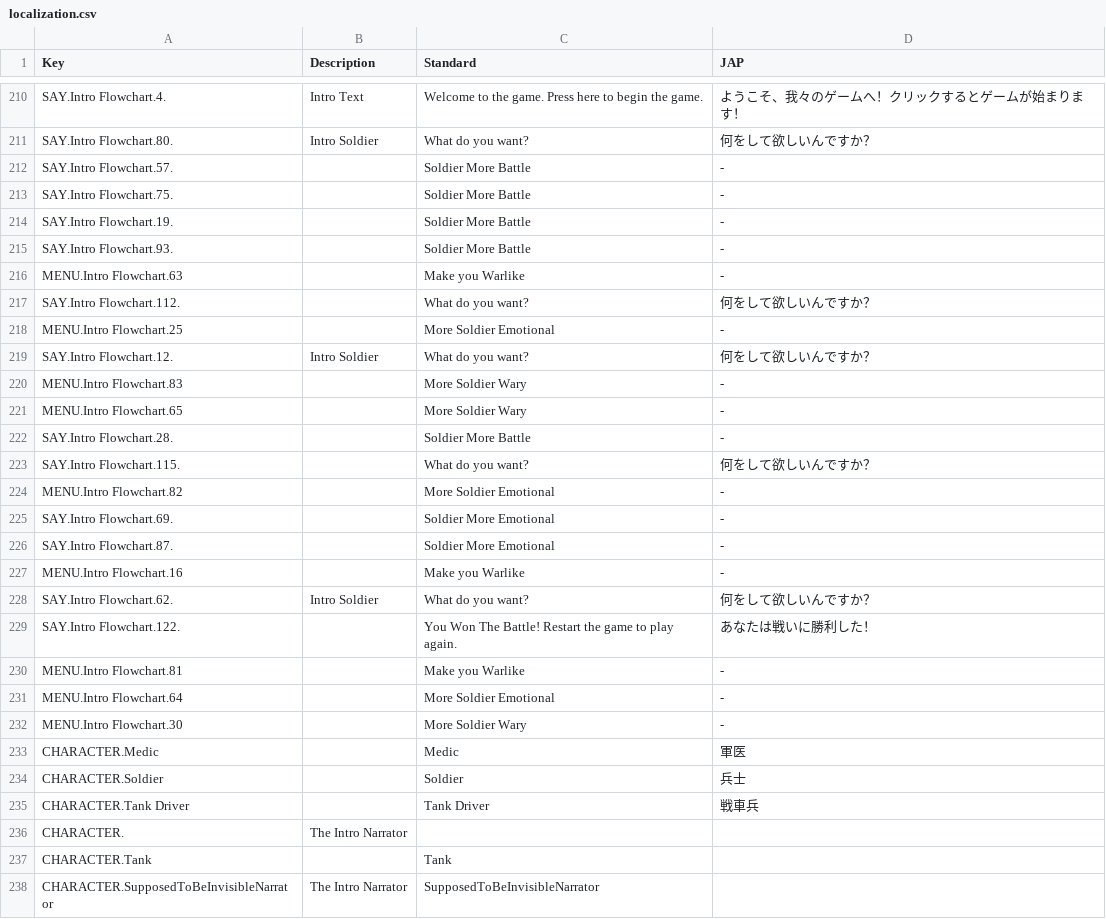
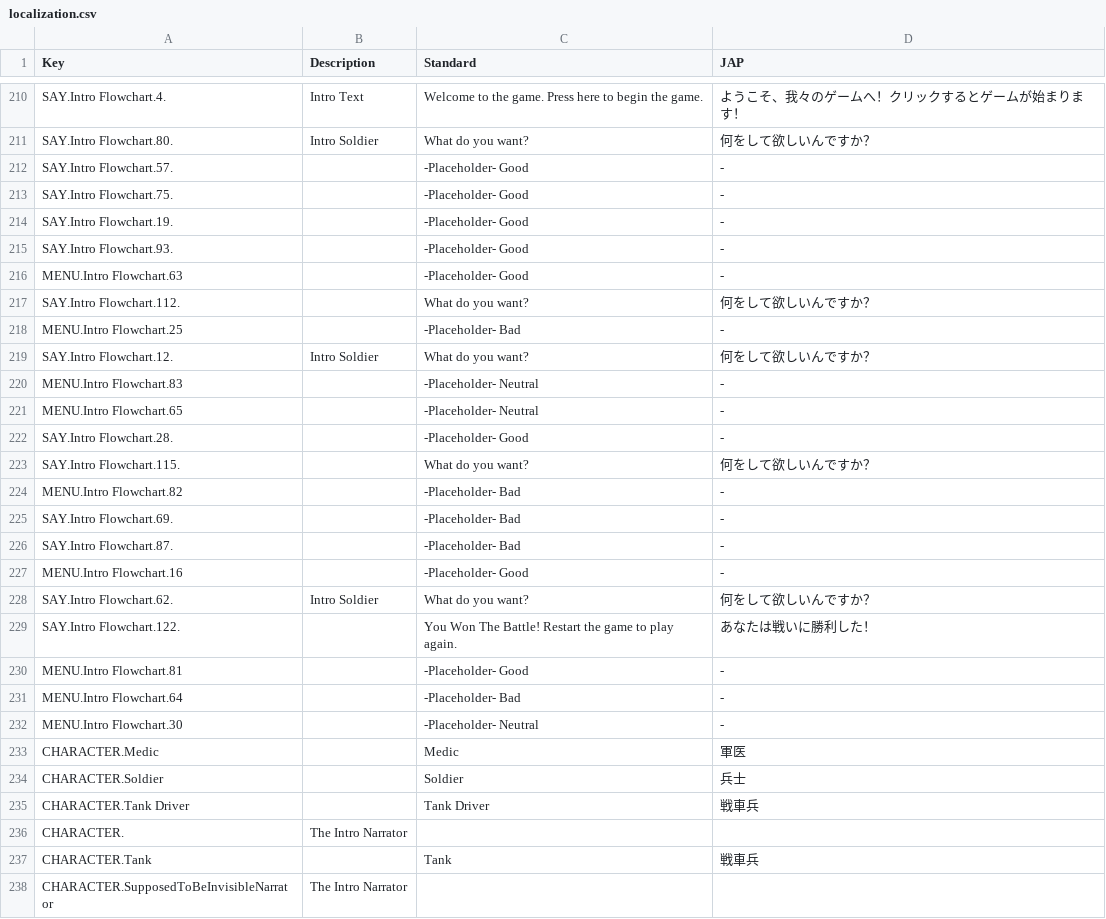
Before and after one commit to sekheng/IGCC2017_DateOfBattle, a CSV file: DateOfBattle/Assets/localization.csv, drawn as a sheet; only a part is shown, gaps mark what is left out; the diff covers the shown part only.

```diff
--- a/DateOfBattle/Assets/localization.csv
+++ b/DateOfBattle/Assets/localization.csv
@@ -211,23 +211,23 @@ SAY.Intro Flowchart.4.,Intro Text,Welcome to the game. Press here to begin the g
 SAY.Intro Flowchart.80.,Intro Soldier,What do you want?,何をして欲しいんですか？
-SAY.Intro Flowchart.57.,,Soldier More Battle,-
-SAY.Intro Flowchart.75.,,Soldier More Battle,-
-SAY.Intro Flowchart.19.,,Soldier More Battle,-
-SAY.Intro Flowchart.93.,,Soldier More Battle,-
-MENU.Intro Flowchart.63,,Make you Warlike,-
+SAY.Intro Flowchart.57.,,-Placeholder- Good,-
+SAY.Intro Flowchart.75.,,-Placeholder- Good,-
+SAY.Intro Flowchart.19.,,-Placeholder- Good,-
+SAY.Intro Flowchart.93.,,-Placeholder- Good,-
+MENU.Intro Flowchart.63,,-Placeholder- Good,-
 SAY.Intro Flowchart.112.,,What do you want?,何をして欲しいんですか？
-MENU.Intro Flowchart.25,,More Soldier Emotional,-
+MENU.Intro Flowchart.25,,-Placeholder- Bad,-
 SAY.Intro Flowchart.12.,Intro Soldier,What do you want?,何をして欲しいんですか？
-MENU.Intro Flowchart.83,,More Soldier Wary,-
-MENU.Intro Flowchart.65,,More Soldier Wary,-
-SAY.Intro Flowchart.28.,,Soldier More Battle,-
+MENU.Intro Flowchart.83,,-Placeholder- Neutral,-
+MENU.Intro Flowchart.65,,-Placeholder- Neutral,-
+SAY.Intro Flowchart.28.,,-Placeholder- Good,-
 SAY.Intro Flowchart.115.,,What do you want?,何をして欲しいんですか？
-MENU.Intro Flowchart.82,,More Soldier Emotional,-
-SAY.Intro Flowchart.69.,,Soldier More Emotional,-
-SAY.Intro Flowchart.87.,,Soldier More Emotional,-
-MENU.Intro Flowchart.16,,Make you Warlike,-
+MENU.Intro Flowchart.82,,-Placeholder- Bad,-
+SAY.Intro Flowchart.69.,,-Placeholder- Bad,-
+SAY.Intro Flowchart.87.,,-Placeholder- Bad,-
+MENU.Intro Flowchart.16,,-Placeholder- Good,-
 SAY.Intro Flowchart.62.,Intro Soldier,What do you want?,何をして欲しいんですか？
 SAY.Intro Flowchart.122.,,You Won The Battle! Restart the game to play again.,あなたは戦いに勝利した！
-MENU.Intro Flowchart.81,,Make you Warlike,-
-MENU.Intro Flowchart.64,,More Soldier Emotional,-
-MENU.Intro Flowchart.30,,More Soldier Wary,-
+MENU.Intro Flowchart.81,,-Placeholder- Good,-
+MENU.Intro Flowchart.64,,-Placeholder- Bad,-
+MENU.Intro Flowchart.30,,-Placeholder- Neutral,-
 CHARACTER.Medic,,Medic,軍医
@@ -237,2 +237,2 @@ CHARACTER. ,The Intro Narrator, ,
-CHARACTER.Tank,,Tank,
-CHARACTER.SupposedToBeInvisibleNarrator,The Intro Narrator,SupposedToBeInvisibleNarrator,
+CHARACTER.Tank,,Tank,戦車兵
+CHARACTER.SupposedToBeInvisibleNarrator,The Intro Narrator, ,
```
Also changed, not shown: 53 edited cells elsewhere in this file, 2 other files.
